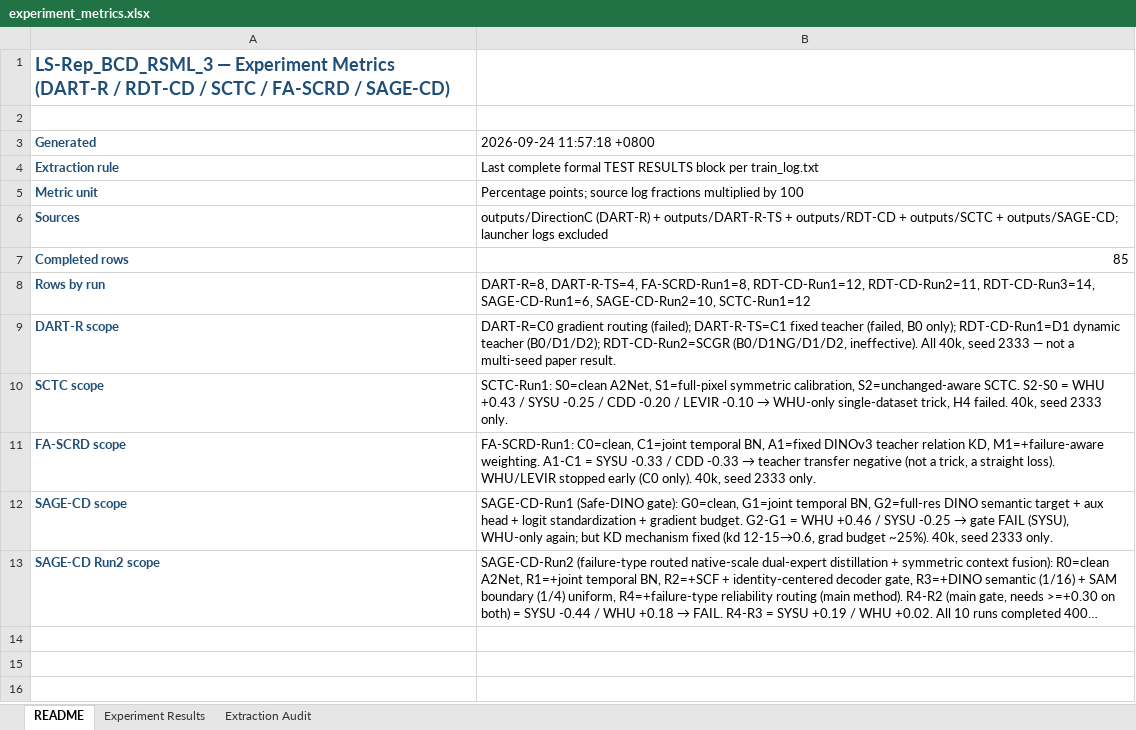
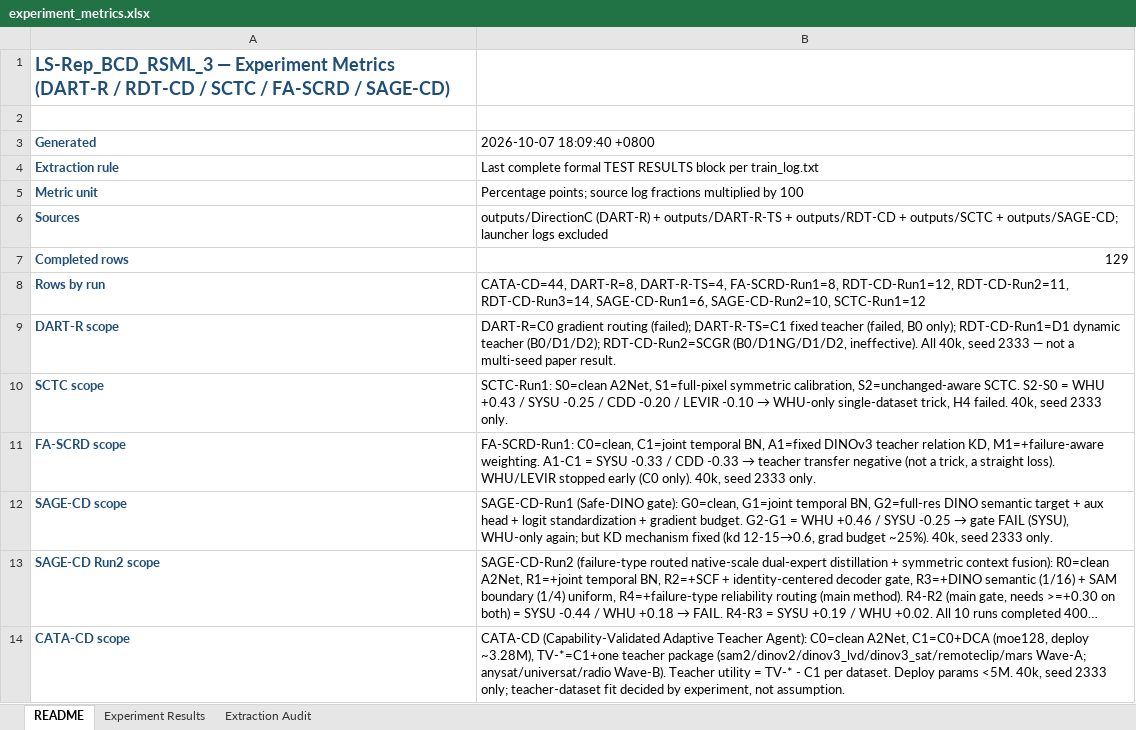
Before and after one commit to YuqiWang-code/LS-Rep_BCD, an Excel workbook: docs/experiment_metrics.xlsx, sheet README, drawn as a sheet; long unchanged cells end in …; values as stored, in another font and other column widths than the file's, no borders; the diff names each change by its address in the sheet, - before the commit and + after, or states it on an @@ line.

Commit message:
CATA-CD v2 teacher_adaptation Run1: 44/44 results (C0/C1 anchors + 9 teacher packages x 4 datasets)
- Fix cache_v2 replay (1D global_desc) and cache-gen teacher_id path bug

- Parallel queue scripts (cache gen + 3-way training per GPU) + leftover/ETA/matrix/monitor helpers

- extract_metrics: 129 rows (44 CATA-CD); snapshot models_and_metrics_CATA-CD_Run1.txt; README capability matrix

```diff
--- a/docs/experiment_metrics.xlsx (sheet README)
+++ b/docs/experiment_metrics.xlsx (sheet README)
-B3: 2026-09-24 11:57:18 +0800
+B3: 2026-10-07 18:09:40 +0800
-B7 (2026-10-07 18:09:40 +0800): 85
+B7 (2026-10-07 18:09:40 +0800): 129
-B8 (2026-10-07 18:09:40 +0800): DART-R=8, DART-R-TS=4,…
+B8 (2026-10-07 18:09:40 +0800): CATA-CD=44, DART-R=8, DART-R-TS=4,…
+row 14: CATA-CD scope | CATA-CD (Capability-Validated Adaptive Teacher Agent): C0=clean A2Net, C1=C0+DCA (moe128, deploy ~3.28M), TV-*=C1+one teacher package (sam2/dinov2/dinov3_lvd/dinov3_sat/remoteclip/mars Wave-A; anysat/universat/radio Wave-B). Teacher utility = TV-* - C1 per dataset. Deploy params <5M. 40k, seed 2333 only; teacher-dataset fit decided by experiment, not assumption.
```
Also changed, not shown: sheet Experiment Results, sheet Extraction Audit, 15 other files.
